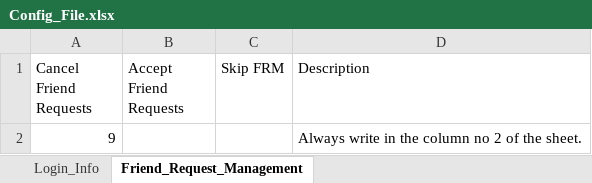
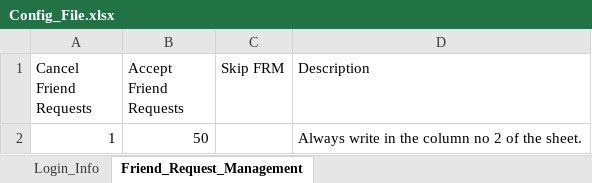
Before and after one commit to HassnainRaza007/Facebook-Automation-Complete-POC-using-UiPath-Studio, an Excel workbook: Config_Folder/Config_File.xlsx, sheet Friend_Request_Management, drawn as a sheet; values as stored, in another font and other column widths than the file's, no borders; removed rows and columns are numbered as before the commit, all else as after; the diff names each change by its address in the sheet, - before the commit and + after, or states it on an @@ line.

```diff
--- a/Config_Folder/Config_File.xlsx (sheet Friend_Request_Management)
+++ b/Config_Folder/Config_File.xlsx (sheet Friend_Request_Management)
-row 2: 9 |  |  | Always write in the column no 2 of the sheet.
+row 2: 1 | 50 |  | Always write in the column no 2 of the sheet.
```
Also changed, not shown: sheet Login_Info, 4 other files.
